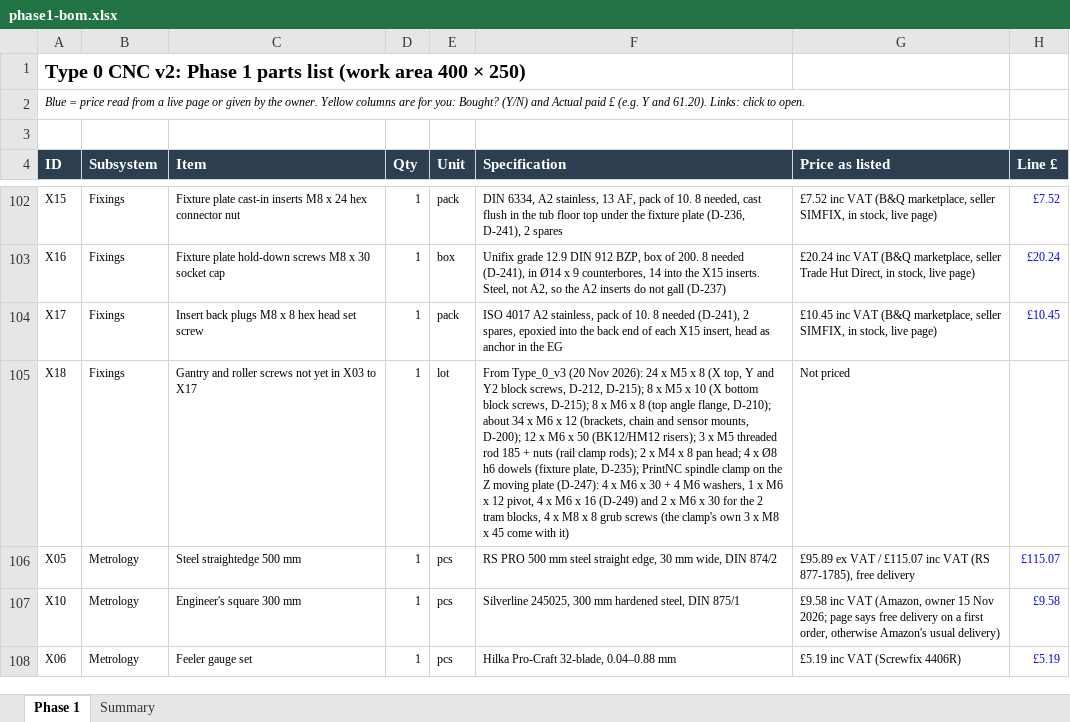
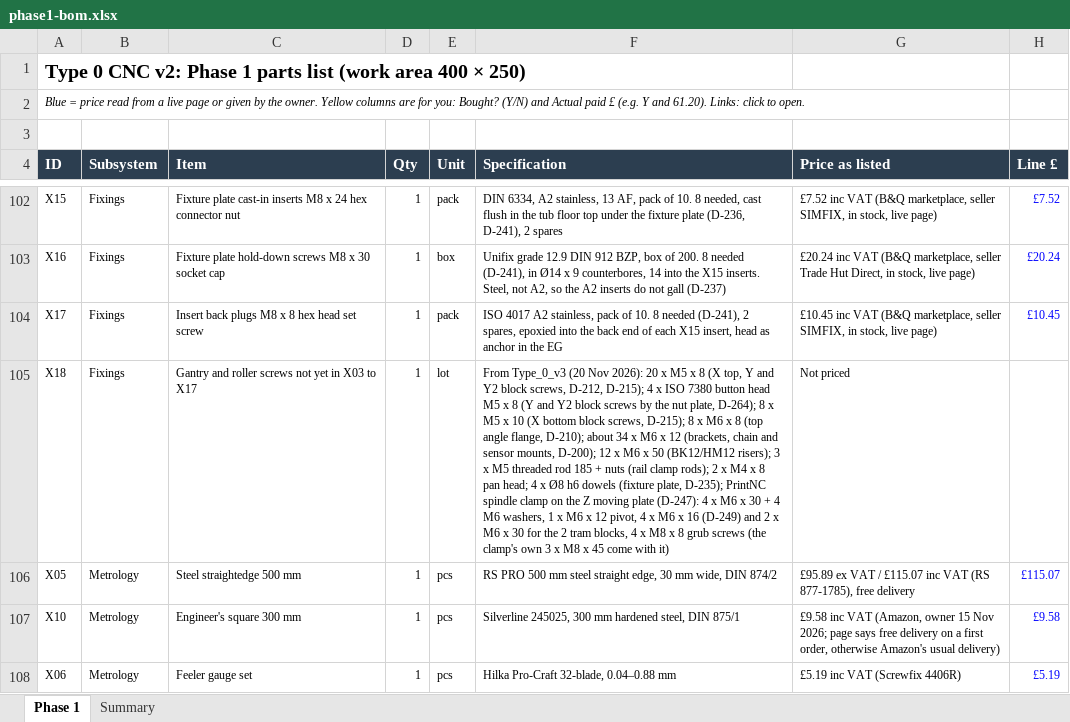
Before and after one commit to yousef-chitani/Type_0_CNC, an Excel workbook: docs/phase1-bom.xlsx, sheet Phase 1, drawn as a sheet; only a part is shown, gaps mark what is left out; values as stored, in another font and other column widths than the file's, no borders; the diff names each change by its address in the sheet, - before the commit and + after, or states it on an @@ line.

```diff
--- a/docs/phase1-bom.xlsx (sheet Phase 1)
+++ b/docs/phase1-bom.xlsx (sheet Phase 1)
-F105 (Specification): …Nov 2026): 24 x M5 x 8 (X top, Y and Y2 block screws, D-212, D-215); 8 x…
+F105 (Specification): …Nov 2026): 20 x M5 x 8 (X top, Y and Y2 block screws, D-212, D-215); 4 x ISO 7380 button head M5 x 8 (Y and Y2 block screws by the nut plate, D-264); 8 x…
```
Also changed, not shown: 9 other files.
